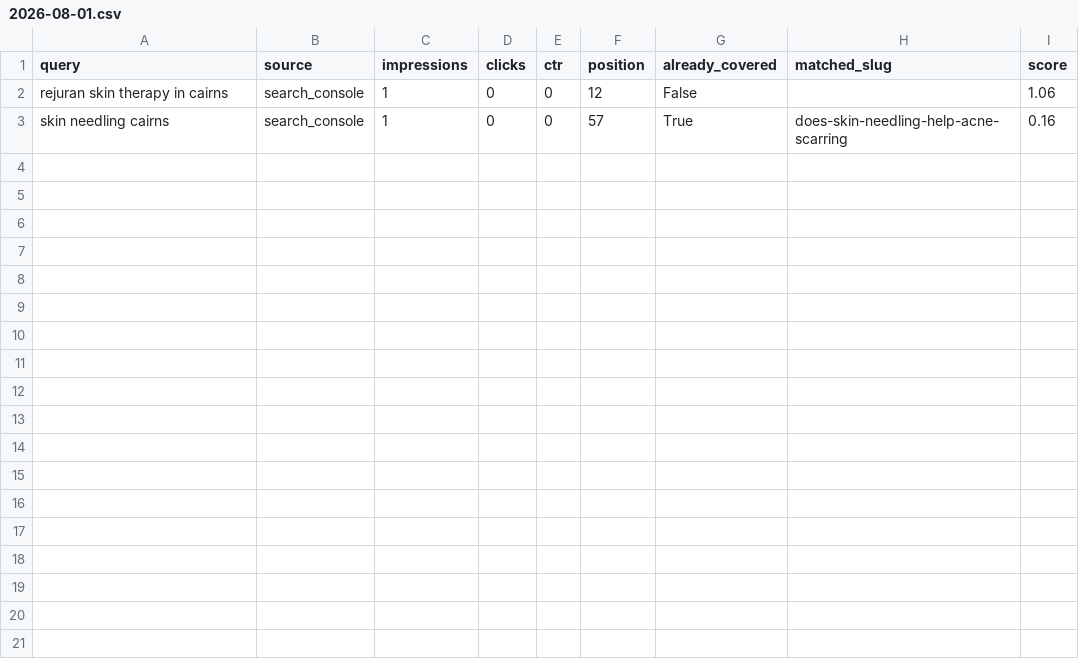
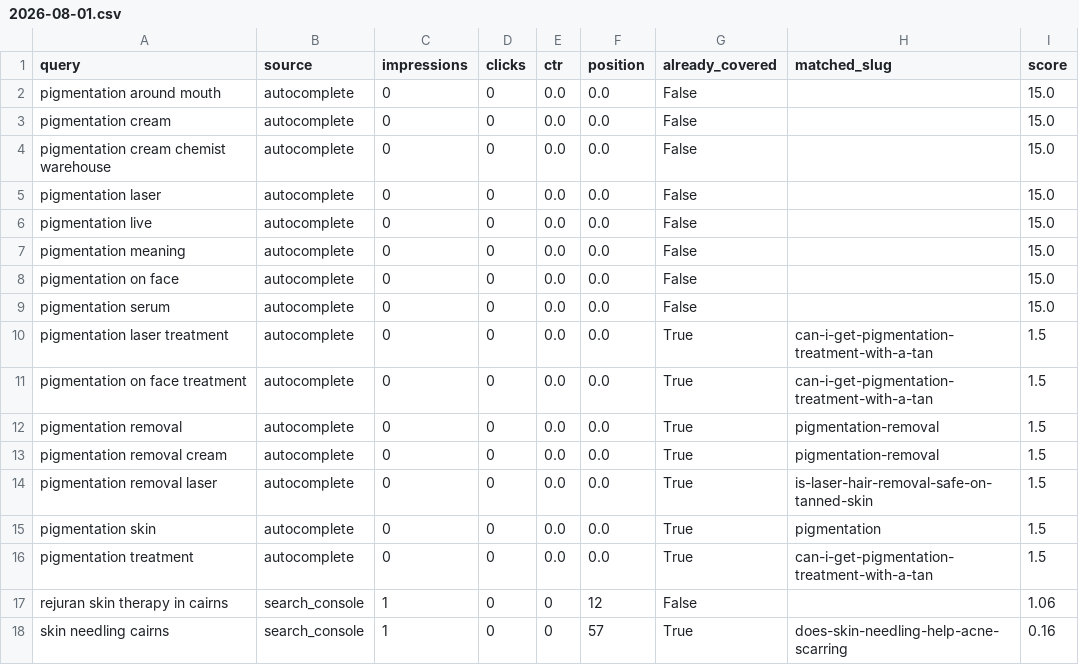
Before and after one commit to angelarogan/cairnsskin, a CSV file: reports/daily/2026-08-01.csv, drawn as a sheet; the diff names each change by its address in the sheet, - before the commit and + after, or states it on an @@ line.

```diff
--- a/reports/daily/2026-08-01.csv
+++ b/reports/daily/2026-08-01.csv
+row 2: pigmentation around mouth | autocomplete | 0 | 0 | 0.0 | 0.0 | False |  | 15.0
+row 3: pigmentation cream | autocomplete | 0 | 0 | 0.0 | 0.0 | False |  | 15.0
+row 4: pigmentation cream chemist warehouse | autocomplete | 0 | 0 | 0.0 | 0.0 | False |  | 15.0
+row 5: pigmentation laser | autocomplete | 0 | 0 | 0.0 | 0.0 | False |  | 15.0
+row 6: pigmentation live | autocomplete | 0 | 0 | 0.0 | 0.0 | False |  | 15.0
+row 7: pigmentation meaning | autocomplete | 0 | 0 | 0.0 | 0.0 | False |  | 15.0
+row 8: pigmentation on face | autocomplete | 0 | 0 | 0.0 | 0.0 | False |  | 15.0
+row 9: pigmentation serum | autocomplete | 0 | 0 | 0.0 | 0.0 | False |  | 15.0
+row 10: pigmentation laser treatment | autocomplete | 0 | 0 | 0.0 | 0.0 | True | can-i-get-pigmentation-treatment-with-a-tan | 1.5
+row 11: pigmentation on face treatment | autocomplete | 0 | 0 | 0.0 | 0.0 | True | can-i-get-pigmentation-treatment-with-a-tan | 1.5
+row 12: pigmentation removal | autocomplete | 0 | 0 | 0.0 | 0.0 | True | pigmentation-removal | 1.5
+row 13: pigmentation removal cream | autocomplete | 0 | 0 | 0.0 | 0.0 | True | pigmentation-removal | 1.5
+row 14: pigmentation removal laser | autocomplete | 0 | 0 | 0.0 | 0.0 | True | is-laser-hair-removal-safe-on-tanned-skin | 1.5
+row 15: pigmentation skin | autocomplete | 0 | 0 | 0.0 | 0.0 | True | pigmentation | 1.5
+row 16: pigmentation treatment | autocomplete | 0 | 0 | 0.0 | 0.0 | True | can-i-get-pigmentation-treatment-with-a-tan | 1.5
```
Also changed, not shown: reports/latest.csv, 1 other file.
